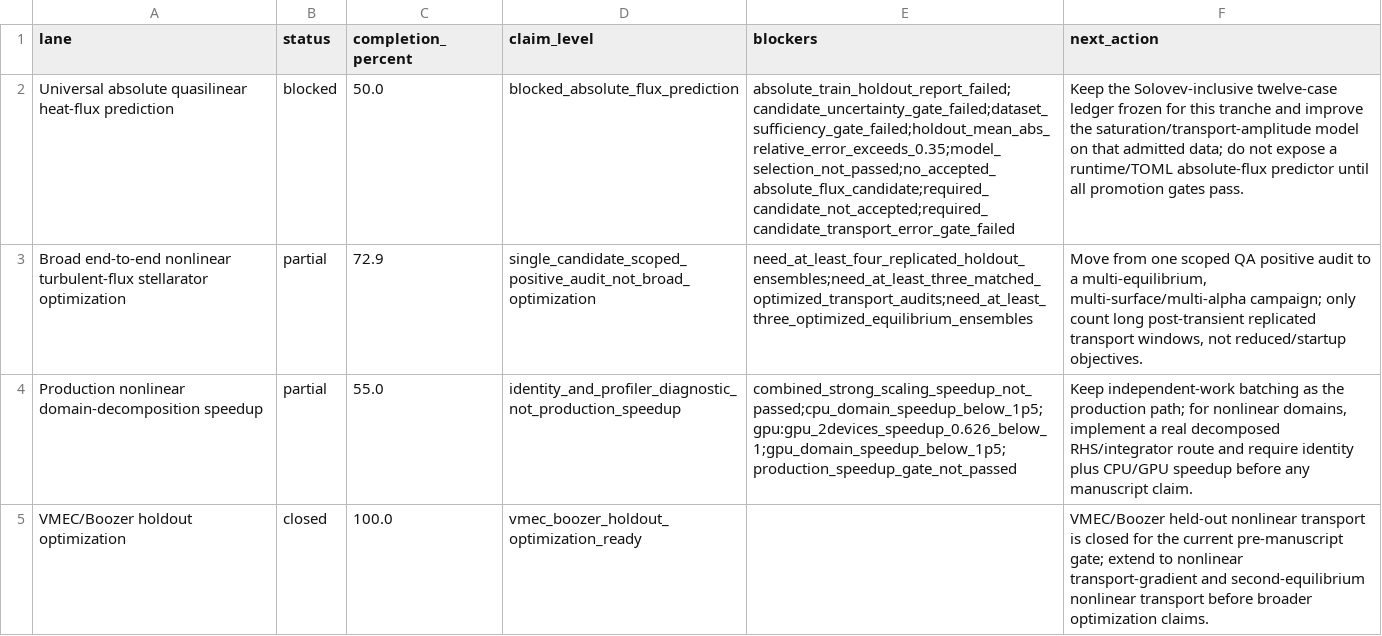
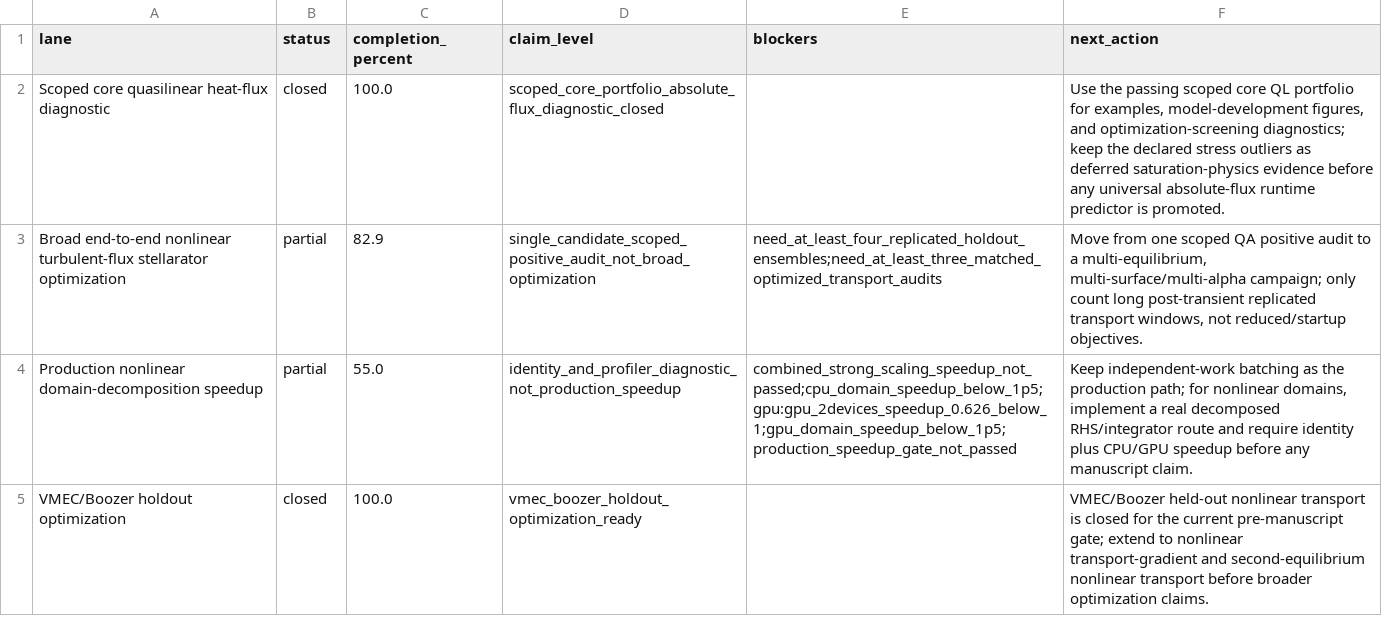
Before and after one commit to uwplasma/SPECTRAX-GK, a CSV file: docs/_static/pre_manuscript_closure_status.csv, drawn as a sheet; removed rows and columns are numbered as before the commit, all else as after; the diff names each change by its address in the sheet, - before the commit and + after, or states it on an @@ line.

Commit message:
Close scoped quasilinear evidence lane

```diff
--- a/docs/_static/pre_manuscript_closure_status.csv
+++ b/docs/_static/pre_manuscript_closure_status.csv
-row 2: Universal absolute quasilinear heat-flux prediction | blocked | 50.0 | blocked_absolute_flux_prediction | absolute_train_holdout_report_failed;candidate_uncertainty_gate_failed;dataset_sufficiency_gate_failed;holdout_mean_abs_relative_error_exceeds_0.35;model_selection_not_passed;no_accepted_absolute_flux_candidate;required_candidate_not_accepted;required_candidate_transport_error_gate_failed | Keep the Solovev-inclusive twelve-case ledger frozen for this tranche and improve the saturation/transport-amplitude model on that admitted data; do not expose a runtime/TOML absolute-flux predictor until all promotion gates pass.
+row 2: Scoped core quasilinear heat-flux diagnostic | closed | 100.0 | scoped_core_portfolio_absolute_flux_diagnostic_closed |  | Use the passing scoped core QL portfolio for examples, model-development figures, and optimization-screening diagnostics; keep the declared stress outliers as deferred saturation-physics evidence before any universal absolute-flux runtime predictor is promoted.
-C3 (completion_percent): 72.9
+C3 (completion_percent): 82.9
-E3 (blockers): need_at_least_four_replicated_holdout_ensembles;need_at_least_three_matched_optimized_transport_audits;need_at_least_three_optimized_equilibrium_ensembles
+E3 (blockers): need_at_least_four_replicated_holdout_ensembles;need_at_least_three_matched_optimized_transport_audits
```
Also changed, not shown: docs/_static/open_research_lane_status.csv, docs/_static/pre_manuscript_closure_runbook.csv, 36 other files.
